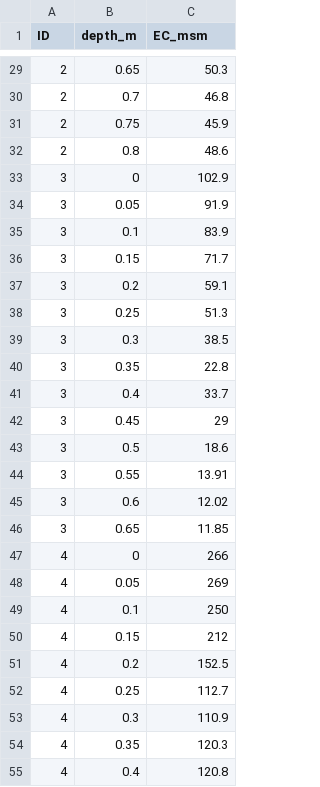
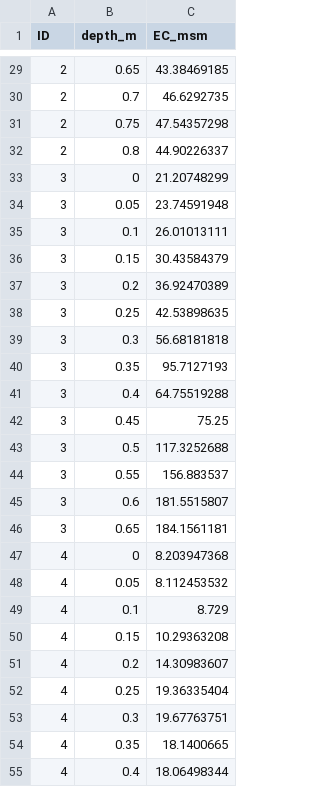
Before and after one commit to SENSE-EDU/I002658A_ESS, a CSV file: Data/Survey2026/EC_logs_2026.csv, drawn as a sheet; only a part is shown, gaps mark what is left out; the diff covers the shown part only.

```diff
--- a/Data/Survey2026/EC_logs_2026.csv
+++ b/Data/Survey2026/EC_logs_2026.csv
@@ -29,27 +29,27 @@ ID,depth_m,EC_msm
-2,0.65,50.3
-2,0.7,46.8
-2,0.75,45.9
-2,0.8,48.6
-3,0,102.9
-3,0.05,91.9
-3,0.1,83.9
-3,0.15,71.7
-3,0.2,59.1
-3,0.25,51.3
-3,0.3,38.5
-3,0.35,22.8
-3,0.4,33.7
-3,0.45,29
-3,0.5,18.6
-3,0.55,13.91
-3,0.6,12.02
-3,0.65,11.85
-4,0,266
-4,0.05,269
-4,0.1,250
-4,0.15,212
-4,0.2,152.5
-4,0.25,112.7
-4,0.3,110.9
-4,0.35,120.3
-4,0.4,120.8
+2,0.65,43.38469185
+2,0.7,46.6292735
+2,0.75,47.54357298
+2,0.8,44.90226337
+3,0,21.20748299
+3,0.05,23.74591948
+3,0.1,26.01013111
+3,0.15,30.43584379
+3,0.2,36.92470389
+3,0.25,42.53898635
+3,0.3,56.68181818
+3,0.35,95.7127193
+3,0.4,64.75519288
+3,0.45,75.25
+3,0.5,117.3252688
+3,0.55,156.883537
+3,0.6,181.5515807
+3,0.65,184.1561181
+4,0,8.203947368
+4,0.05,8.112453532
+4,0.1,8.729
+4,0.15,10.29363208
+4,0.2,14.30983607
+4,0.25,19.36335404
+4,0.3,19.67763751
+4,0.35,18.1400665
+4,0.4,18.06498344
```
Also changed, not shown: 130 edited cells elsewhere in this file, 1 other file.
